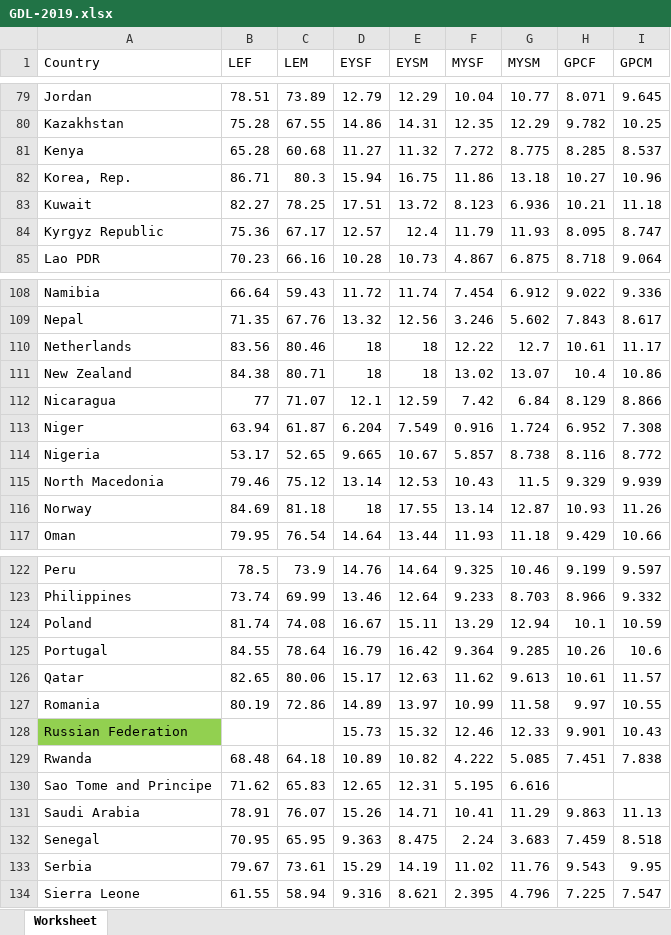
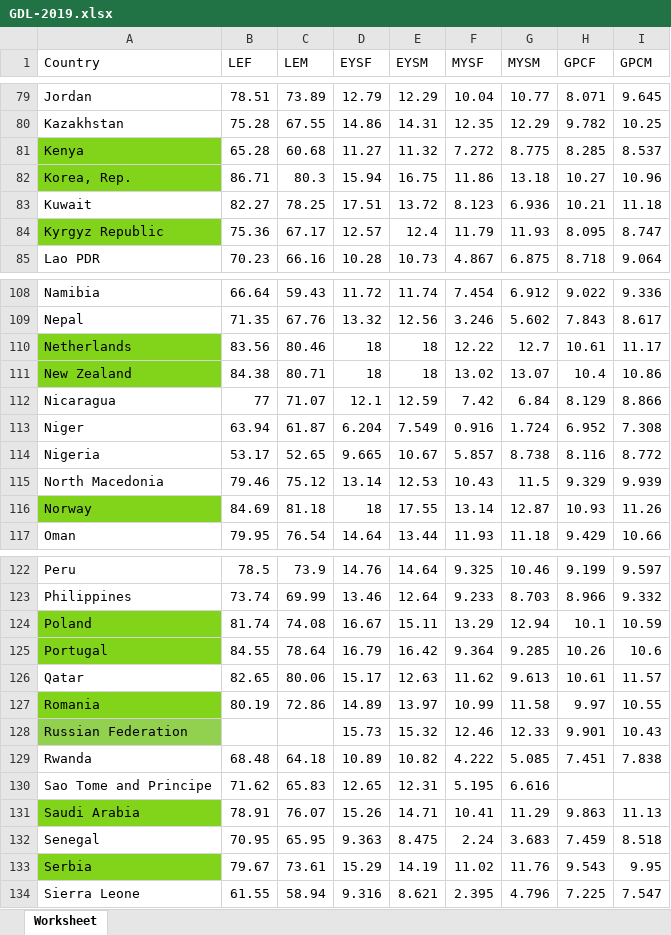
Before and after one commit to infofintech/i18n, an Excel workbook: GDL-2019.xlsx, sheet Worksheet, drawn as a sheet; only a part is shown, gaps mark what is left out; values as stored, in another font and other column widths than the file's, no borders; the diff covers the shown part only; the diff names each change by its address in the sheet, - before the commit and + after, or states it on an @@ line.

```diff
--- a/GDL-2019.xlsx (sheet Worksheet)
+++ b/GDL-2019.xlsx (sheet Worksheet)
-A81:A82 fill: none
+A81:A82 fill: #81D41A
-A84 fill: none
+A84 fill: #81D41A
-A110:A111 fill: none
+A110:A111 fill: #81D41A
-A116 fill: none
+A116 fill: #81D41A
-A124:A125 fill: none
+A124:A125 fill: #81D41A
-A127 fill: none
+A127 fill: #81D41A
-A131 fill: none
+A131 fill: #81D41A
-A133 fill: none
+A133 fill: #81D41A
```
Also changed, not shown: cell formats elsewhere in this sheet, 2 other files.
